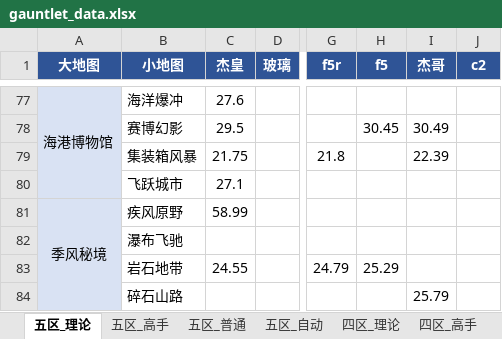
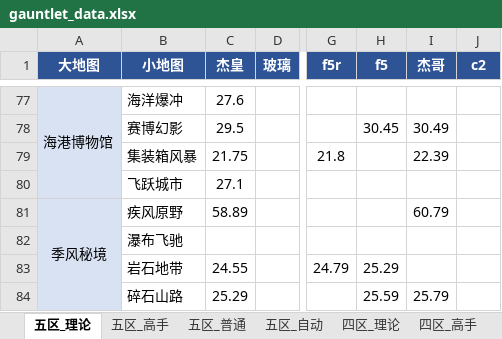
Before and after one commit to Testiphi/MutualExclusionAllocator, an Excel workbook: gauntlet_data.xlsx, sheet 五区_理论, drawn as a sheet; only a part is shown, gaps mark what is left out; values as stored, in another font and other column widths than the file's, no borders; the diff names each change by its address in the sheet, - before the commit and + after, or states it on an @@ line.

```diff
--- a/gauntlet_data.xlsx (sheet 五区_理论)
+++ b/gauntlet_data.xlsx (sheet 五区_理论)
-C81 (杰皇): 58.99
+C81 (杰皇): 58.89
-I81 (杰哥): (empty)
+I81 (杰哥): 60.79
-C84 (杰皇): (empty)
+C84 (杰皇): 25.29
-H84 (f5): (empty)
+H84 (f5): 25.59
```
Also changed, not shown: 1 other file.
